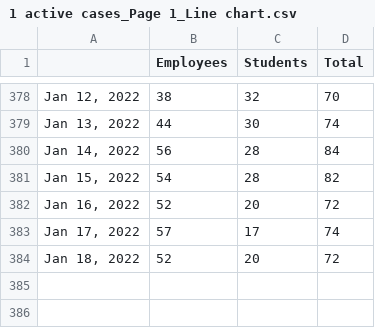
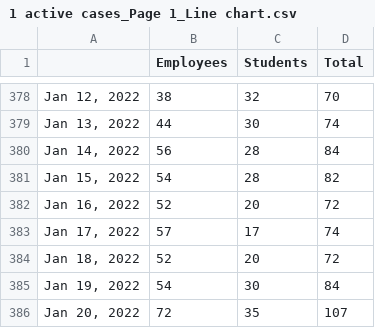
Before and after one commit to bomeara/EastTN, a CSV file: 1 active cases_Page 1_Line chart.csv, drawn as a sheet; only a part is shown, gaps mark what is left out; the diff names each change by its address in the sheet, - before the commit and + after, or states it on an @@ line.

Commit message:
updated data

```diff
--- a/1 active cases_Page 1_Line chart.csv
+++ b/1 active cases_Page 1_Line chart.csv
+row 385: Jan 19, 2022 | 54 | 30 | 84
+row 386: Jan 20, 2022 | 72 | 35 | 107
```
Also changed, not shown: 3 active self_isolations_group_Page 1_Bar chart.csv, docs/1 active cases_Page 1_Line chart.csv, 20 other files.
